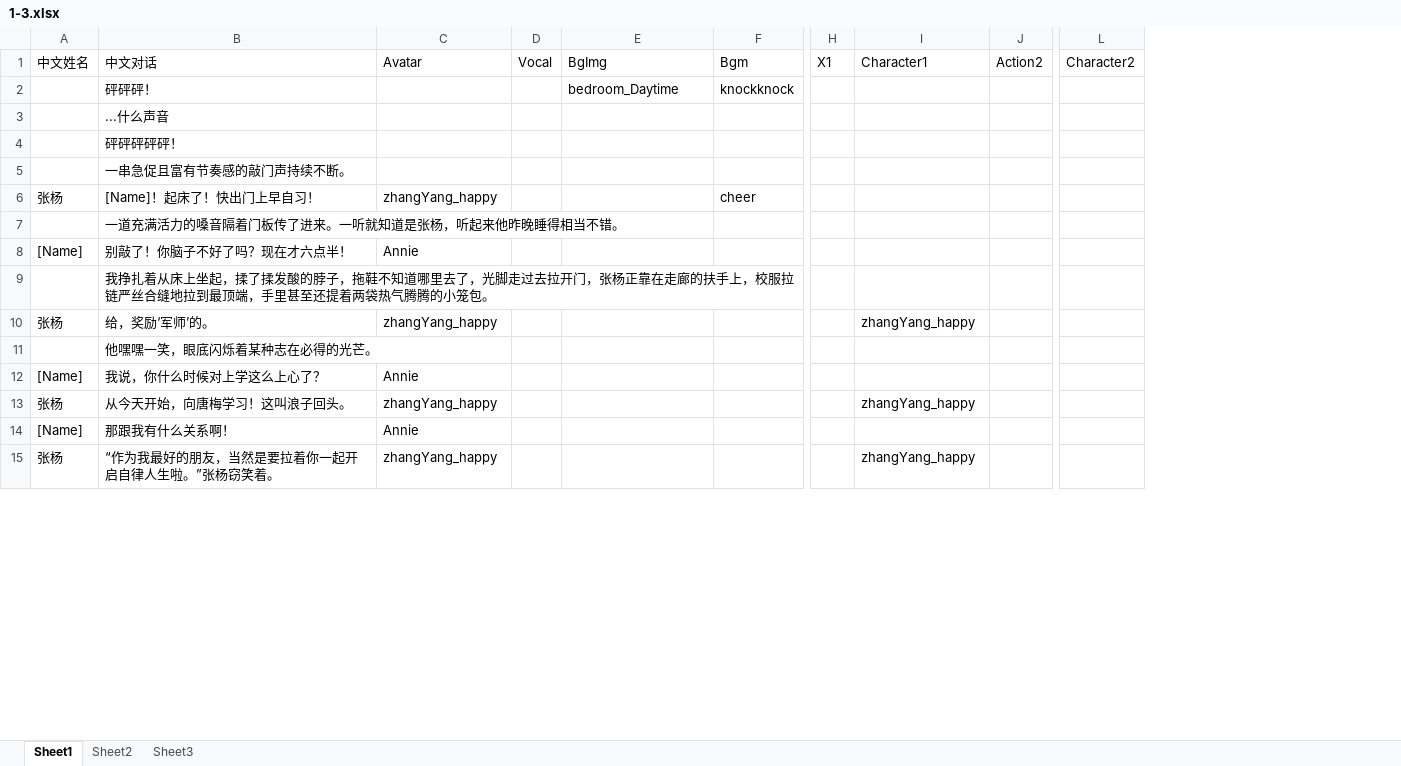
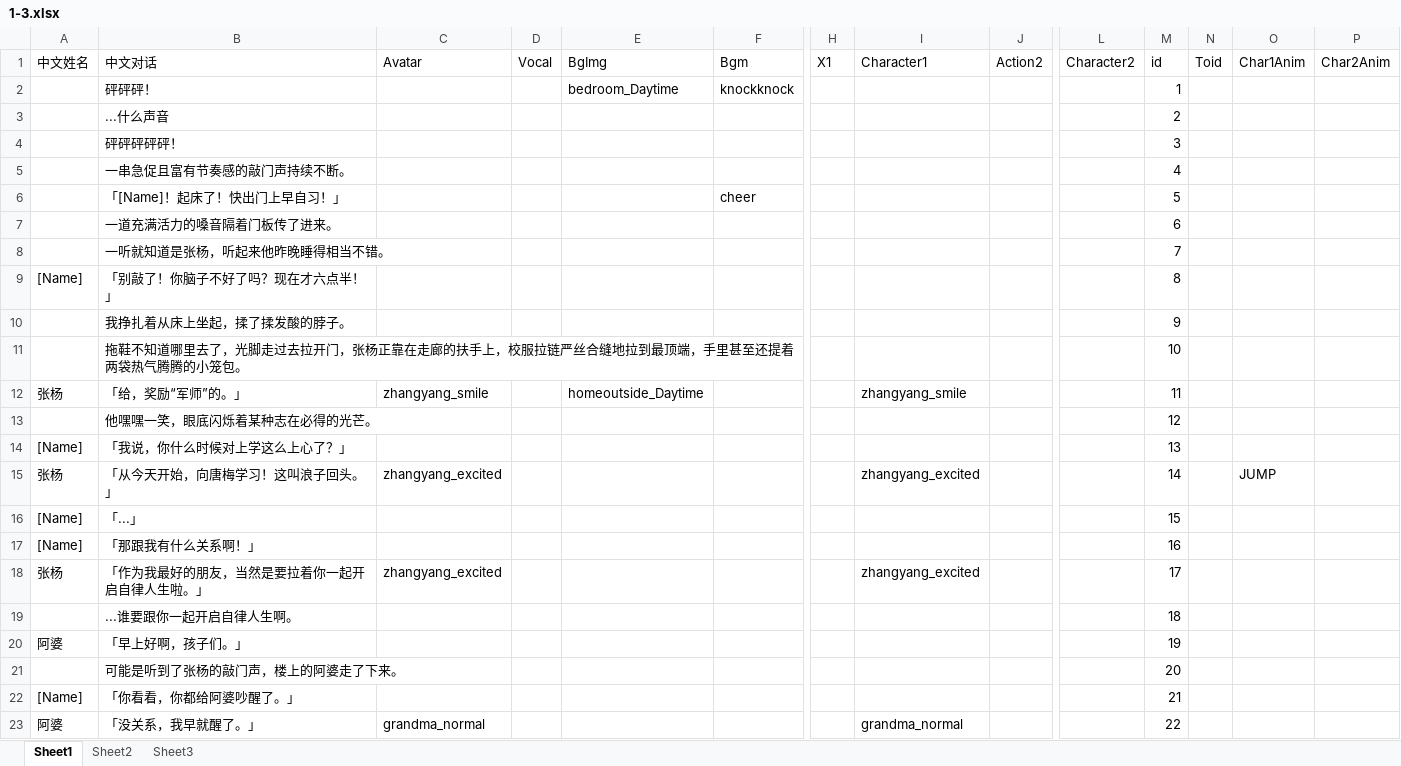
Before and after one commit to TheDuskBreeze/NV, an Excel workbook: NV_DEMO/Assets/StreamingAssets/Story/1-3.xlsx, sheet Sheet1, drawn as a sheet; only a part is shown, gaps mark what is left out; values as stored, in another font and other column widths than the file's, no borders; removed rows and columns are numbered as before the commit, all else as after; rows hold the shown columns only; the diff covers the shown part only; the diff names each change by its address in the sheet, - before the commit and + after, or states it on an @@ line.

```diff
--- a/NV_DEMO/Assets/StreamingAssets/Story/1-3.xlsx (sheet Sheet1)
+++ b/NV_DEMO/Assets/StreamingAssets/Story/1-3.xlsx (sheet Sheet1)
+column M (id), rows 2-5: 1 | 2 | 3 | 4; row 7: 6; rows 9-10: 8 | 9; rows 12-15: 11 | 12 | 13 | 14; rows 17-18: 16 | 17
+column N (Toid), empty
+column O (Char1Anim), row 15: JUMP
+column P (Char2Anim), empty
-row 6: 张杨 | [Name]！起床了！快出门上早自习！ | zhangYang_happy |  |  | cheer
+row 6:  | 「[Name]！起床了！快出门上早自习！」 |  |  |  | cheer |  |  |  |  | 5
-B7 (中文对话): 一道充满活力的嗓音隔着门板传了进来。一听就知道是张杨，听起来他昨晚睡得相当不错。
+B7 (中文对话): 一道充满活力的嗓音隔着门板传了进来。
+row 8:  | 一听就知道是张杨，听起来他昨晚睡得相当不错。 |  |  |  |  |  |  |  |  | 7
-B9 (中文对话): 别敲了！你脑子不好了吗？现在才六点半！
+B9 (中文对话): 「别敲了！你脑子不好了吗？现在才六点半！」
-C9 (Avatar): Annie
+C9 (Avatar): (empty)
-B10 (中文对话): …酸的脖子，拖鞋不知道哪里去了，光脚走过去拉开门，张杨正靠在走廊的扶手上，校服拉链严丝合缝地拉到最顶端，手里甚至还提着两袋热气腾腾的小笼包。
+B10 (中文对话): …酸的脖子。
+row 11:  | 拖鞋不知道哪里去了，光脚走过去拉开门，张杨正靠在走廊的扶手上，校服拉链严丝合缝地拉到最顶端，手里甚至还提着两袋热气腾腾的小笼包。 |  |  |  |  |  |  |  |  | 10
-B12 (中文对话): 给，奖励‘军师’的。
+B12 (中文对话): 「给，奖励“军师”的。」
-C12 (Avatar): zhangYang_happy
+C12 (Avatar): zhangyang_smile
-E12 (BgImg): (empty)
+E12 (BgImg): homeoutside_Daytime
-I12 (Character1): zhangYang_happy
+I12 (Character1): zhangyang_smile
-B14 (中文对话): 我说，你什么时候对上学这么上心了？
+B14 (中文对话): 「我说，你什么时候对上学这么上心了？」
-C14 (Avatar): Annie
+C14 (Avatar): (empty)
-B15 (中文对话): 从今天开始，向唐梅学习！这叫浪子回头。
+B15 (中文对话): 「从今天开始，向唐梅学习！这叫浪子回头。」
-C15 (Avatar): zhangYang_happy
+C15 (Avatar): zhangyang_excited
-I15 (Character1): zhangYang_happy
+I15 (Character1): zhangyang_excited
+row 16: [Name] | 「...」 |  |  |  |  |  |  |  |  | 15
-B17 (中文对话): 那跟我有什么关系啊！
+B17 (中文对话): 「那跟我有什么关系啊！」
-C17 (Avatar): Annie
+C17 (Avatar): (empty)
-B18 (中文对话): “作为我最好的朋友，当然是要拉着你一起开启自律人生啦。”张杨窃笑着。
+B18 (中文对话): 「作为我最好的朋友，当然是要拉着你一起开启自律人生啦。」
-C18 (Avatar): zhangYang_happy
+C18 (Avatar): zhangyang_excited
-I18 (Character1): zhangYang_happy
+I18 (Character1): zhangyang_excited
+row 19:  | ...谁要跟你一起开启自律人生啊。 |  |  |  |  |  |  |  |  | 18
+row 20: 阿婆 | 「早上好啊，孩子们。」 |  |  |  |  |  |  |  |  | 19
+row 21:  | 可能是听到了张杨的敲门声，楼上的阿婆走了下来。 |  |  |  |  |  |  |  |  | 20
+row 22: [Name] | 「你看看，你都给阿婆吵醒了。」 |  |  |  |  |  |  |  |  | 21
+row 23: 阿婆 | 「没关系，我早就醒了。」 | grandma_normal |  |  |  |  | grandma_normal |  |  | 22
```
Also changed, not shown: 55 added rows, 10 removed rows, 1 moved row and 48 edited cells elsewhere in this sheet, NV_DEMO/Assets/StreamingAssets/Story/1-1.xlsx, NV_DEMO/Assets/StreamingAssets/Story/1-2.xlsx, 21 other files.
